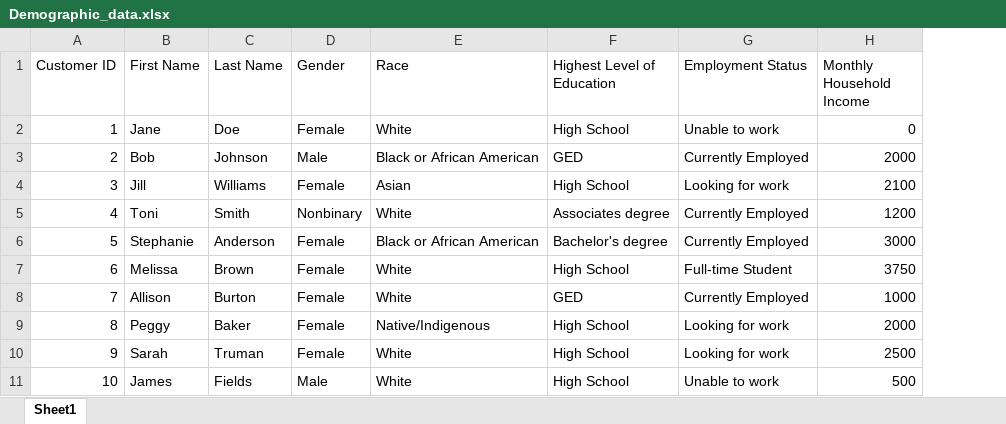
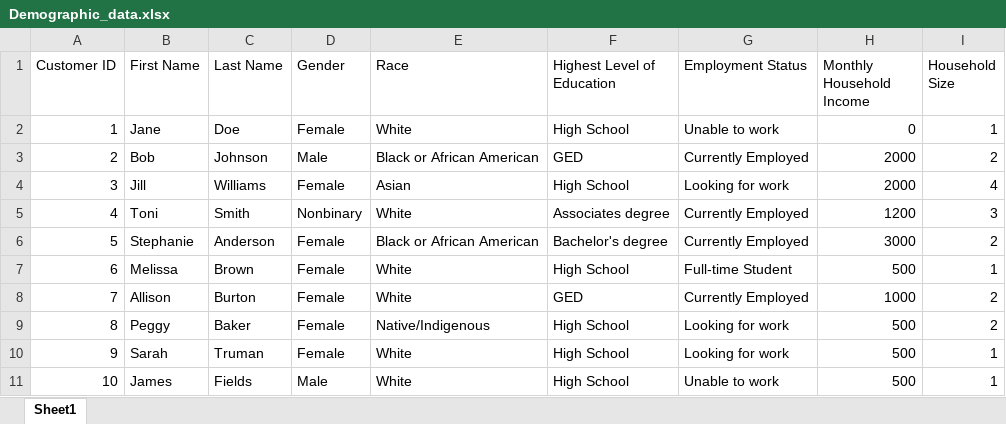
Before and after one commit to akerdolff/Plotting-practice, an Excel workbook: Demographic_data.xlsx, sheet Sheet1, drawn as a sheet; values as stored, in another font and other column widths than the file's, no borders; the diff names each change by its address in the sheet, - before the commit and + after, or states it on an @@ line.

Commit message:
added data to csv and created scatter plot

```diff
--- a/Demographic_data.xlsx (sheet Sheet1)
+++ b/Demographic_data.xlsx (sheet Sheet1)
+column I (Household Size), rows 2-11: 1 | 2 | 4 | 3 | 2 | 1 | 2 | 2 | 1 | 1
-H4 (Monthly Household Income): 2100
+H4 (Monthly Household Income): 2000
-H7 (Monthly Household Income): 3750
+H7 (Monthly Household Income): 500
-H9 (Monthly Household Income): 2000
+H9 (Monthly Household Income): 500
-H10 (Monthly Household Income): 2500
+H10 (Monthly Household Income): 500
```
Also changed, not shown: 1 other file.
